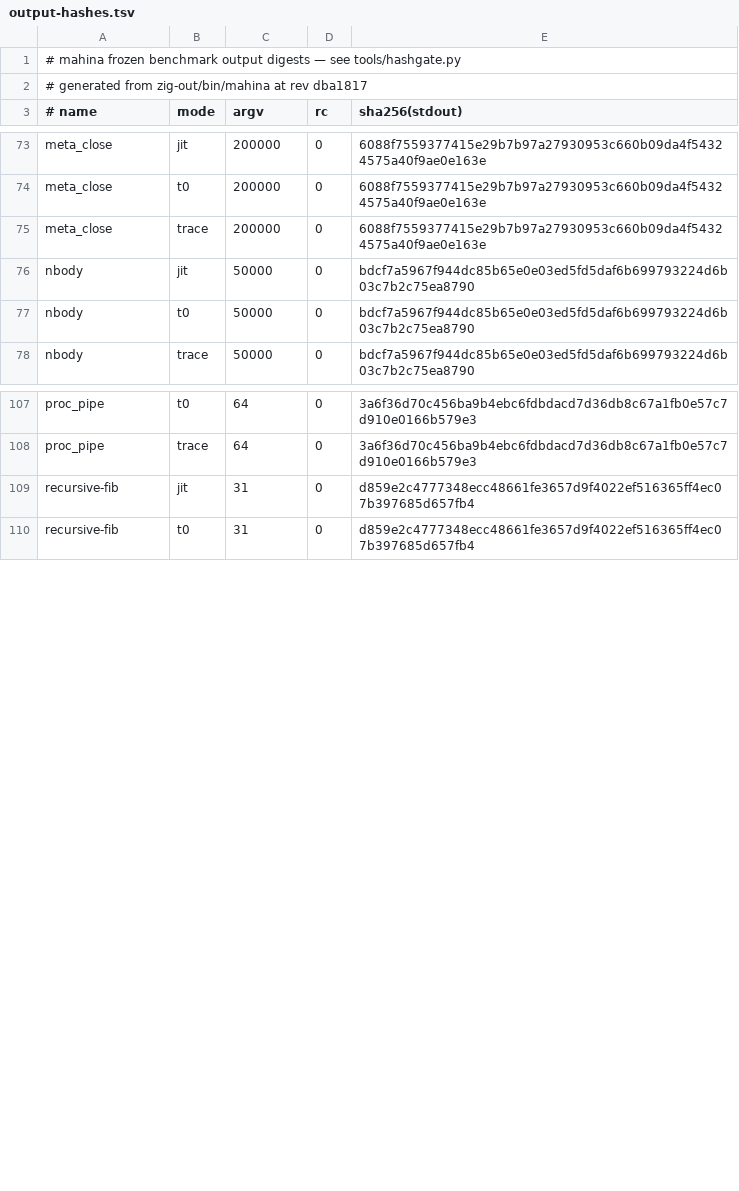
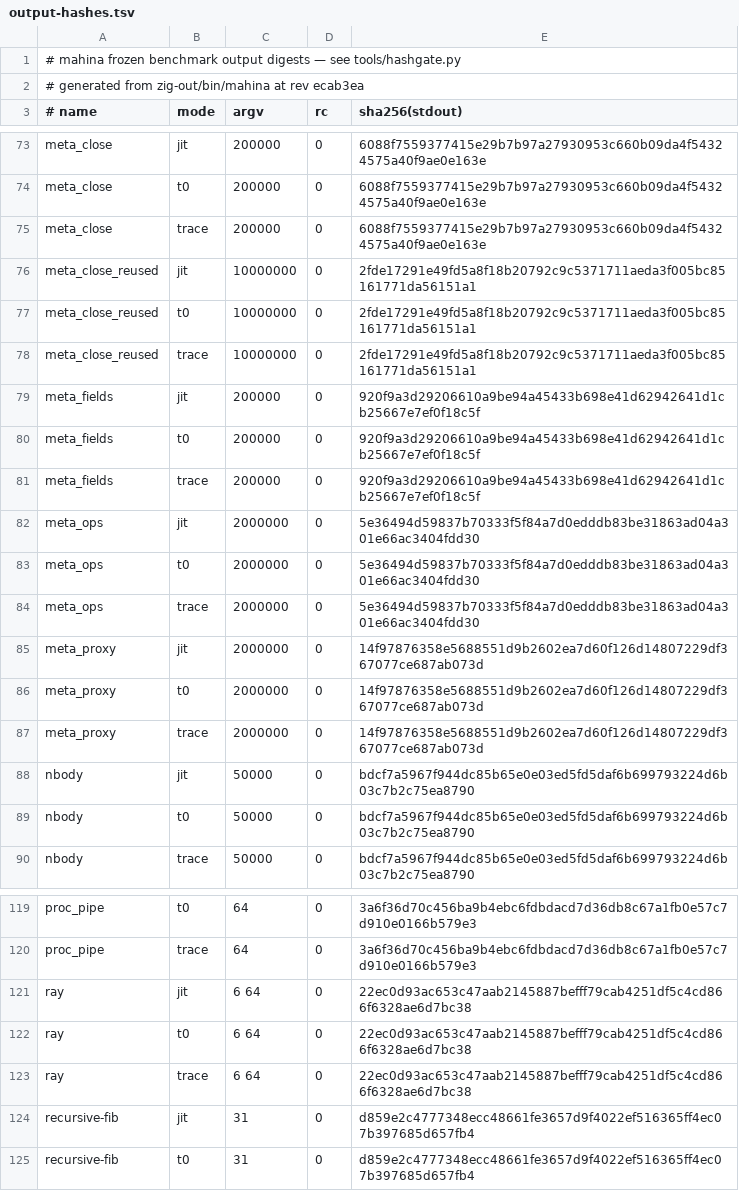
Before and after one commit to serialexp/lune, a TSV file: bench/refs/output-hashes.tsv, drawn as a sheet; only a part is shown, gaps mark what is left out.

```diff
--- a/bench/refs/output-hashes.tsv
+++ b/bench/refs/output-hashes.tsv
@@ -1,3 +1,3 @@
 # mahina frozen benchmark output digests — see tools/hashgate.py
-# generated from zig-out/bin/mahina at rev dba1817
+# generated from zig-out/bin/mahina at rev ecab3ea
 # name	mode	argv	rc	sha256(stdout)
@@ -75,2 +75,14 @@ meta_close	t0	200000	0	6088f7559377415e29b7b97a27930953c660b09da4f54324575a40f9a
 meta_close	trace	200000	0	6088f7559377415e29b7b97a27930953c660b09da4f54324575a40f9ae0e163e
+meta_close_reused	jit	10000000	0	2fde17291e49fd5a8f18b20792c9c5371711aeda3f005bc85161771da56151a1
+meta_close_reused	t0	10000000	0	2fde17291e49fd5a8f18b20792c9c5371711aeda3f005bc85161771da56151a1
+meta_close_reused	trace	10000000	0	2fde17291e49fd5a8f18b20792c9c5371711aeda3f005bc85161771da56151a1
+meta_fields	jit	200000	0	920f9a3d29206610a9be94a45433b698e41d62942641d1cb25667e7ef0f18c5f
+meta_fields	t0	200000	0	920f9a3d29206610a9be94a45433b698e41d62942641d1cb25667e7ef0f18c5f
+meta_fields	trace	200000	0	920f9a3d29206610a9be94a45433b698e41d62942641d1cb25667e7ef0f18c5f
+meta_ops	jit	2000000	0	5e36494d59837b70333f5f84a7d0edddb83be31863ad04a301e66ac3404fdd30
+meta_ops	t0	2000000	0	5e36494d59837b70333f5f84a7d0edddb83be31863ad04a301e66ac3404fdd30
+meta_ops	trace	2000000	0	5e36494d59837b70333f5f84a7d0edddb83be31863ad04a301e66ac3404fdd30
+meta_proxy	jit	2000000	0	14f97876358e5688551d9b2602ea7d60f126d14807229df367077ce687ab073d
+meta_proxy	t0	2000000	0	14f97876358e5688551d9b2602ea7d60f126d14807229df367077ce687ab073d
+meta_proxy	trace	2000000	0	14f97876358e5688551d9b2602ea7d60f126d14807229df367077ce687ab073d
 nbody	jit	50000	0	bdcf7a5967f944dc85b65e0e03ed5fd5daf6b699793224d6b03c7b2c75ea8790
@@ -108,2 +120,5 @@ proc_pipe	t0	64	0	3a6f36d70c456ba9b4ebc6fdbdacd7d36db8c67a1fb0e57c7d910e0166b579
 proc_pipe	trace	64	0	3a6f36d70c456ba9b4ebc6fdbdacd7d36db8c67a1fb0e57c7d910e0166b579e3
+ray	jit	6 64	0	22ec0d93ac653c47aab2145887befff79cab4251df5c4cd866f6328ae6d7bc38
+ray	t0	6 64	0	22ec0d93ac653c47aab2145887befff79cab4251df5c4cd866f6328ae6d7bc38
+ray	trace	6 64	0	22ec0d93ac653c47aab2145887befff79cab4251df5c4cd866f6328ae6d7bc38
 recursive-fib	jit	31	0	d859e2c4777348ecc48661fe3657d9f4022ef516365ff4ec07b397685d657fb4
```
Also changed, not shown: 7 other files.
